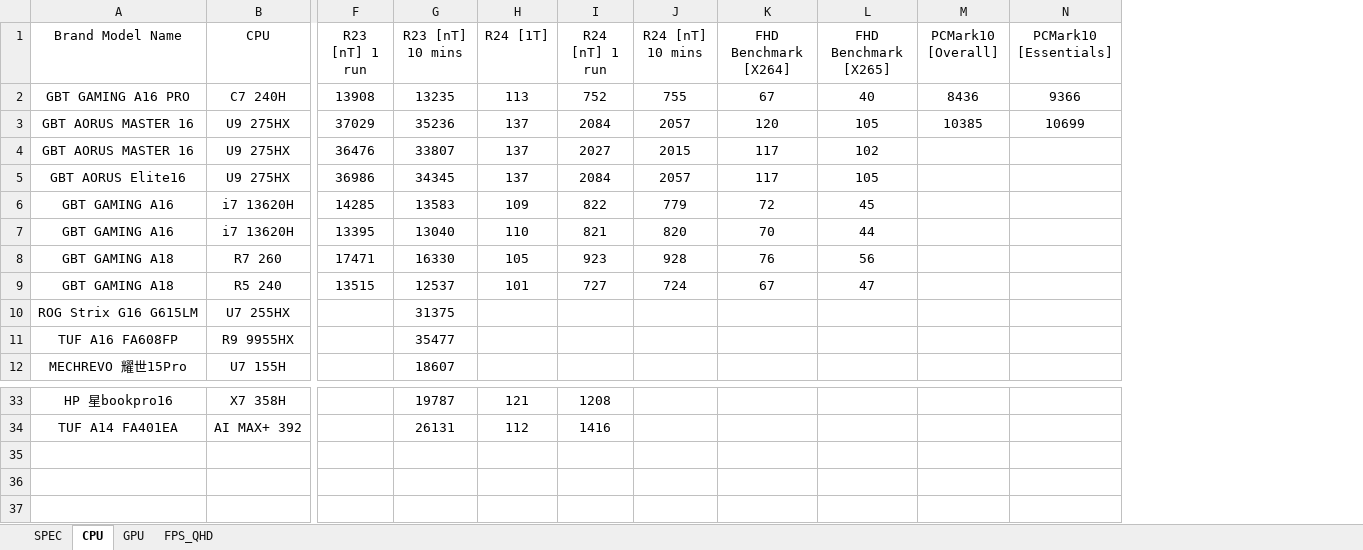
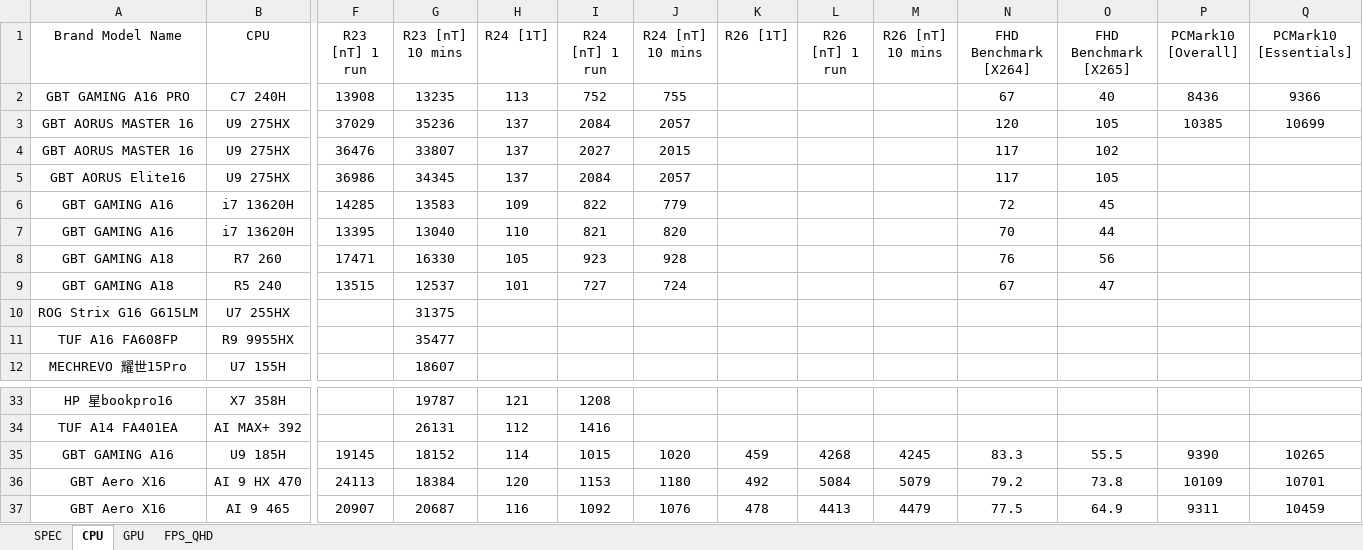
Before and after one commit to tomhuang223344/vzrAdXKZFTk45mGI, an Excel workbook: data.xlsx, sheet CPU, drawn as a sheet; only a part is shown, gaps mark what is left out; values as stored, in another font and other column widths than the file's, no borders; rows hold the shown columns only; the diff names each change by its address in the sheet, - before the commit and + after, or states it on an @@ line.

```diff
--- a/data.xlsx (sheet CPU)
+++ b/data.xlsx (sheet CPU)
+column K (R26 [1T]), empty
+column L (R26 [nT] 1 run), empty
+column M (R26 [nT] 10 mins), empty
+row 35: GBT GAMING A16 | U9 185H | 19145 | 18152 | 114 | 1015 | 1020 | 459 | 4268 | 4245 | 83.3 | 55.5 | 9390 | 10265
+row 36: GBT Aero X16 | AI 9 HX 470 | 24113 | 18384 | 120 | 1153 | 1180 | 492 | 5084 | 5079 | 79.2 | 73.8 | 10109 | 10701
+row 37: GBT Aero X16 | AI 9 465 | 20907 | 20687 | 116 | 1092 | 1076 | 478 | 4413 | 4479 | 77.5 | 64.9 | 9311 | 10459
```
Also changed, not shown: sheet SPEC, sheet GPU.
